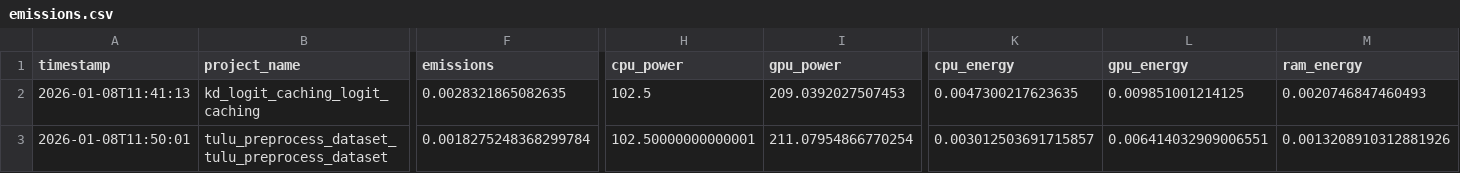
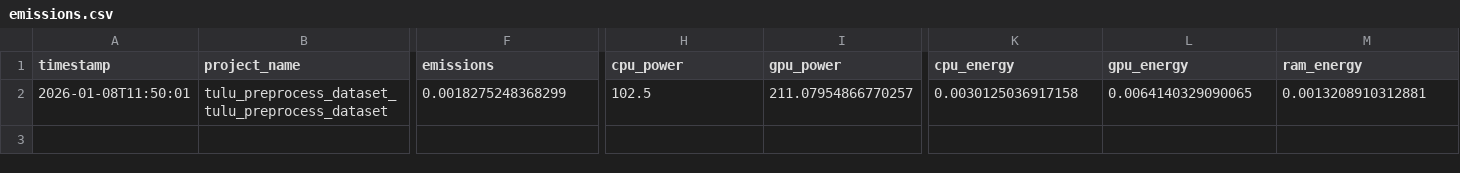
Before and after one commit to StellarLuminosity/Energy, a CSV file: logs/codecarbon/emissions.csv, drawn as a sheet; only a part is shown, gaps mark what is left out; removed rows and columns are numbered as before the commit, all else as after; rows hold the shown columns only; the diff names each change by its address in the sheet, - before the commit and + after, or states it on an @@ line.

```diff
--- a/logs/codecarbon/emissions.csv
+++ b/logs/codecarbon/emissions.csv
-row 2: 2026-01-08T11:41:13 | kd_logit_caching_logit_caching | 0.0028321865082635 | 102.5 | 209.0392027507453 | 0.0047300217623635 | 0.009851001214125 | 0.0020746847460493
-F2 (emissions): 0.0018275248368299784
+F2 (emissions): 0.0018275248368299
-H2 (cpu_power): 102.50000000000001
+H2 (cpu_power): 102.5
-I2 (gpu_power): 211.07954866770254
+I2 (gpu_power): 211.07954866770257
-K2 (cpu_energy): 0.003012503691715857
+K2 (cpu_energy): 0.0030125036917158
-L2 (gpu_energy): 0.006414032909006551
+L2 (gpu_energy): 0.0064140329090065
-M2 (ram_energy): 0.0013208910312881926
+M2 (ram_energy): 0.0013208910312881
```
Also changed, not shown: 2 other files.
